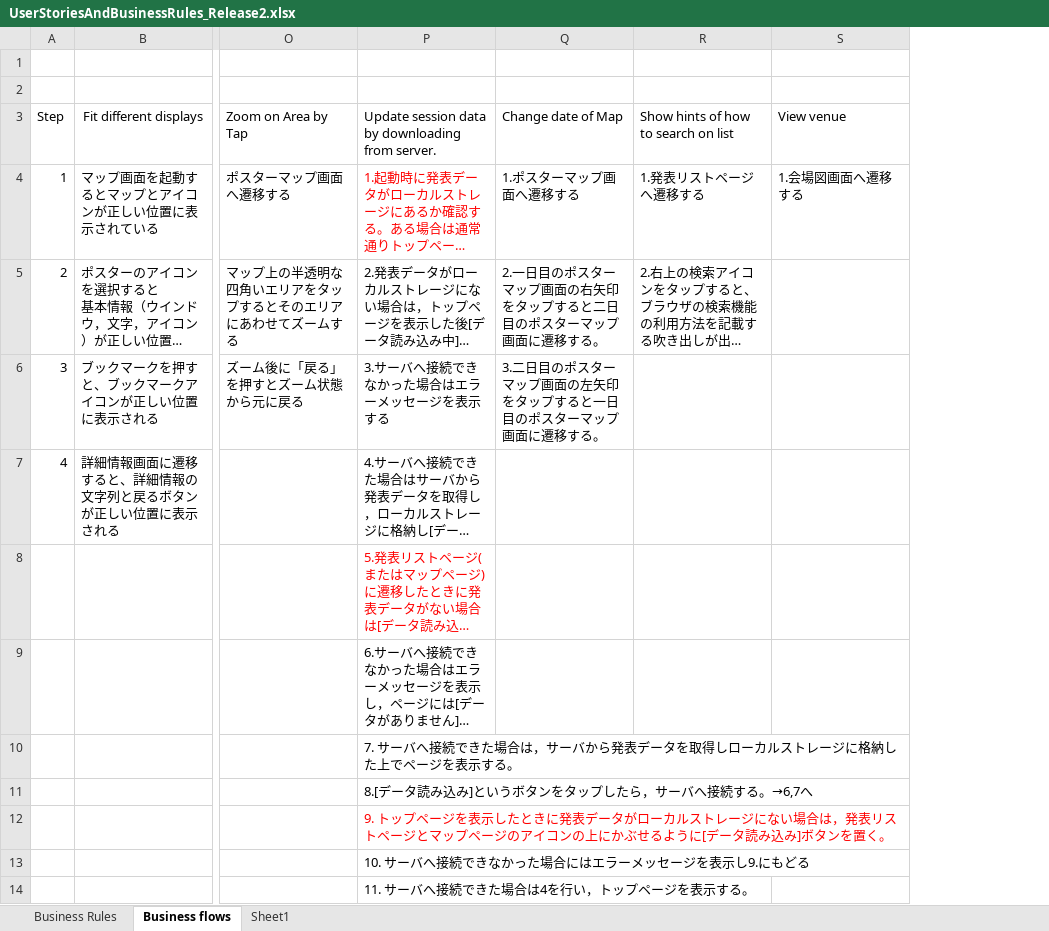
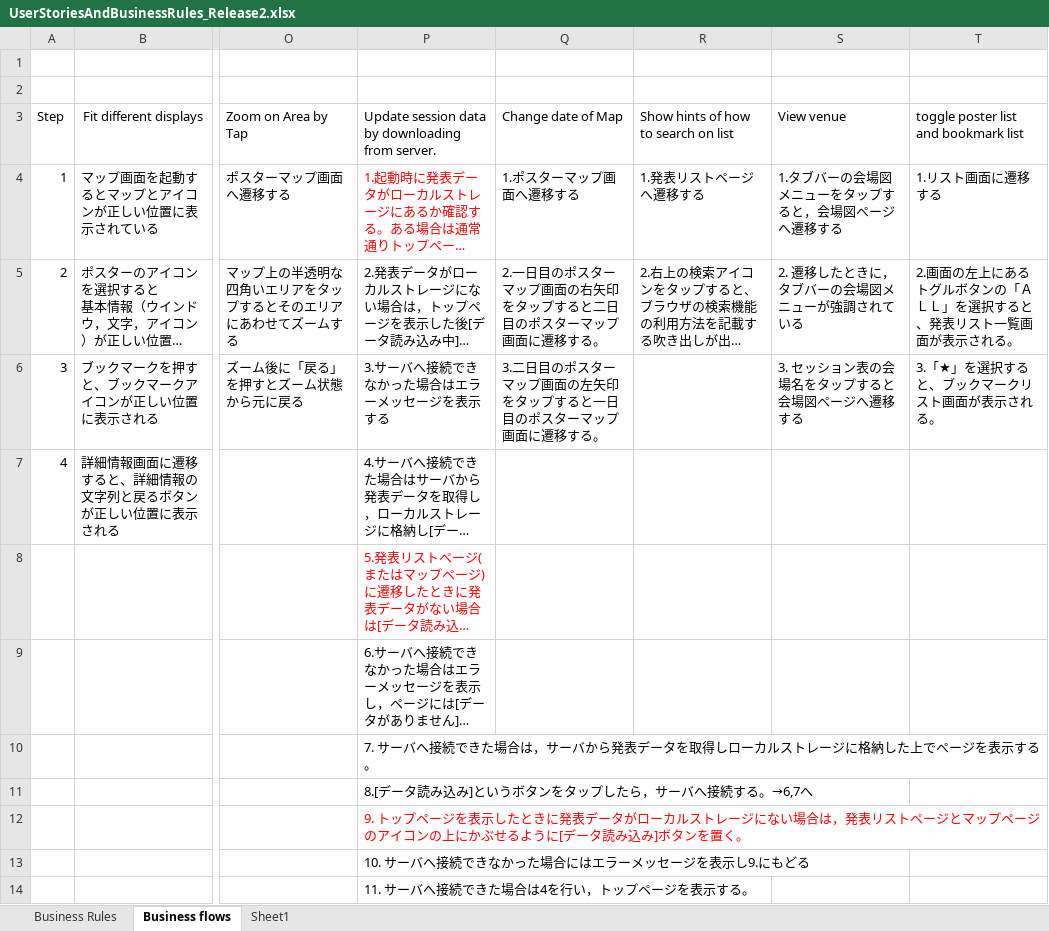
Before and after one commit to Tsukuba-SAY/documents, an Excel workbook: UserStoriesAndBusinessRules_Release2.xlsx, sheet Business flows, drawn as a sheet; only a part is shown, gaps mark what is left out; long unchanged cells end in …; values as stored, in another font and other column widths than the file's, no borders; the diff names each change by its address in the sheet, - before the commit and + after, or states it on an @@ line.

```diff
--- a/UserStoriesAndBusinessRules_Release2.xlsx (sheet Business flows)
+++ b/UserStoriesAndBusinessRules_Release2.xlsx (sheet Business flows)
+column T, rows 3-6: toggle poster list and bookmark list | 1.リスト画面に遷移する | 2.画面の左上にあるトグルボタンの「ＡＬＬ」を選択すると、発表リスト一覧画面が表示される。 | 3.「★」を選択すると、ブックマークリスト画面が表示される。
-S4: 1.会場図画面へ遷移する
+S4: 1.タブバーの会場図メニューをタップすると，会場図ページへ遷移する
-S5: (empty)
+S5: 2. 遷移したときに，タブバーの会場図メニューが強調されている
-S6: (empty)
+S6: 3. セッション表の会場名をタップすると会場図ページへ遷移する
```
Also changed, not shown: sheet Business Rules.
